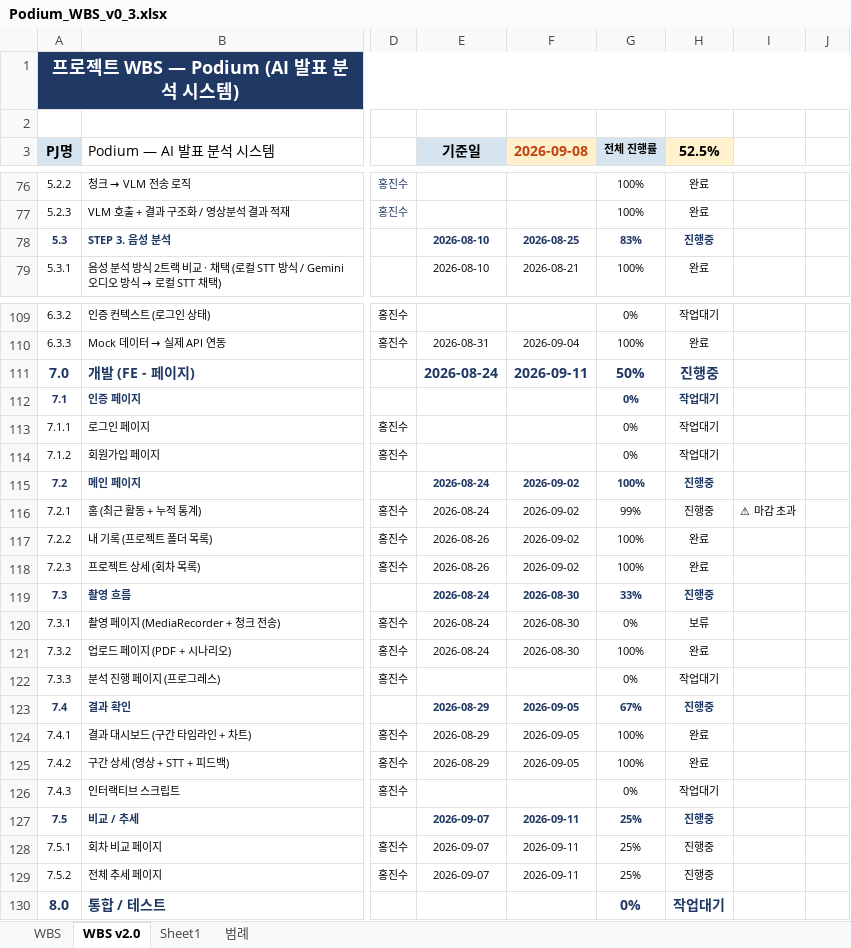
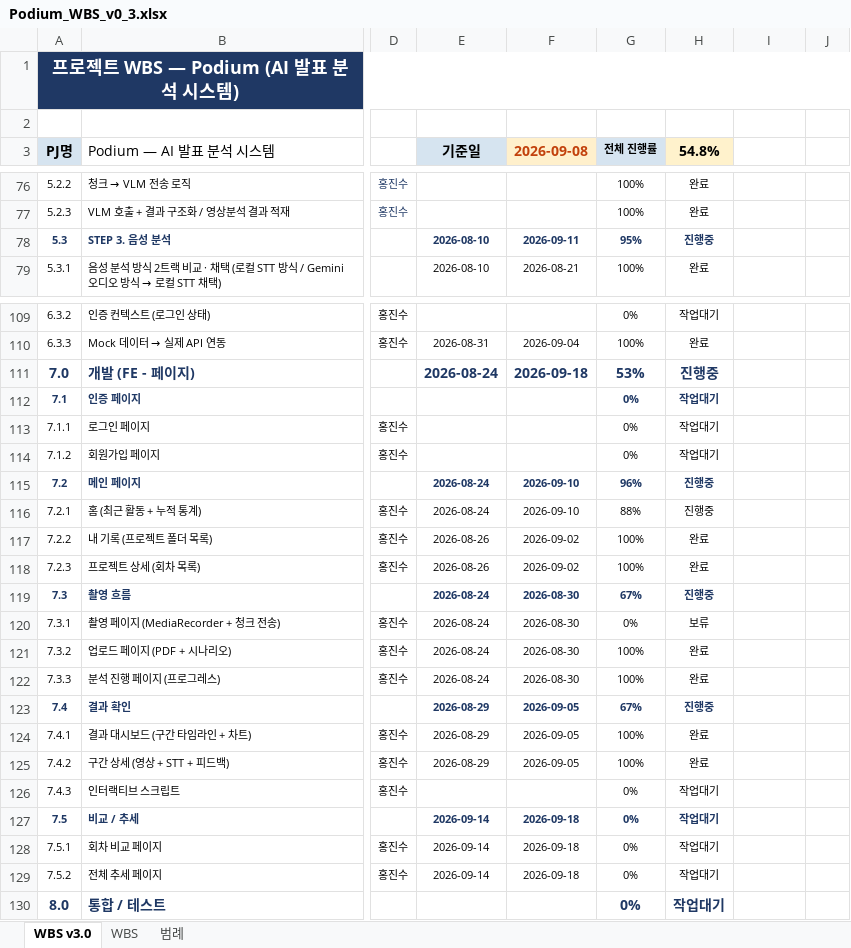
Before and after one commit to si-mong/Podium, an Excel workbook: docs/Podium_WBS_v0_3.xlsx, sheet WBS v3.0, drawn as a sheet; only a part is shown, gaps mark what is left out; values as stored, in another font and other column widths than the file's, no borders; conditional formats not drawn; the diff covers the shown part only; the diff names each change by its address in the sheet, - before the commit and + after, or states it on an @@ line.

```diff
--- a/docs/Podium_WBS_v0_3.xlsx (sheet WBS v3.0)
+++ b/docs/Podium_WBS_v0_3.xlsx (sheet WBS v3.0)
-sheet tab: WBS v2.0
+sheet tab: WBS v3.0
-sheet tab: Sheet1
@@ sheet tab order changed: WBS v3.0 | WBS | 범례 @@
-H3: 52.5%
+H3: 54.8%
-F78 (2026-09-08): 2026-08-25
+F78 (2026-09-08): 2026-09-11
-G78 (전체 진행률): 83%
+G78 (전체 진행률): 95%
-F111 (2026-09-08): 2026-09-11
+F111 (2026-09-08): 2026-09-18
-G111 (전체 진행률): 50%
+G111 (전체 진행률): 53%
-F115:F116 (2026-09-08): 2026-09-02
+F115:F116 (2026-09-08): 2026-09-10
-G115 (전체 진행률): 100%
+G115 (전체 진행률): 96%
-G116 (전체 진행률): 99%
+G116 (전체 진행률): 88%
-I116: ⚠ 마감 초과
+I116: (empty)
-G119 (전체 진행률): 33%
+G119 (전체 진행률): 67%
-E122 (기준일): (empty)
+E122 (기준일): 2026-08-24
-F122 (2026-09-08): (empty)
+F122 (2026-09-08): 2026-08-30
-G122 (전체 진행률): 0%
+G122 (전체 진행률): 100%
-H122 (54.8%): 작업대기
+H122 (54.8%): 완료
-E127:E129 (기준일): 2026-09-07
+E127:E129 (기준일): 2026-09-14
-F127:F129 (2026-09-08): 2026-09-11
+F127:F129 (2026-09-08): 2026-09-18
-G127:G129 (전체 진행률): 25%
+G127:G129 (전체 진행률): 0%
-H127:H129 (54.8%): 진행중
+H127:H129 (54.8%): 작업대기
```
Also changed, not shown: 45 edited cells and cell formats elsewhere in this sheet, 23 other files.
